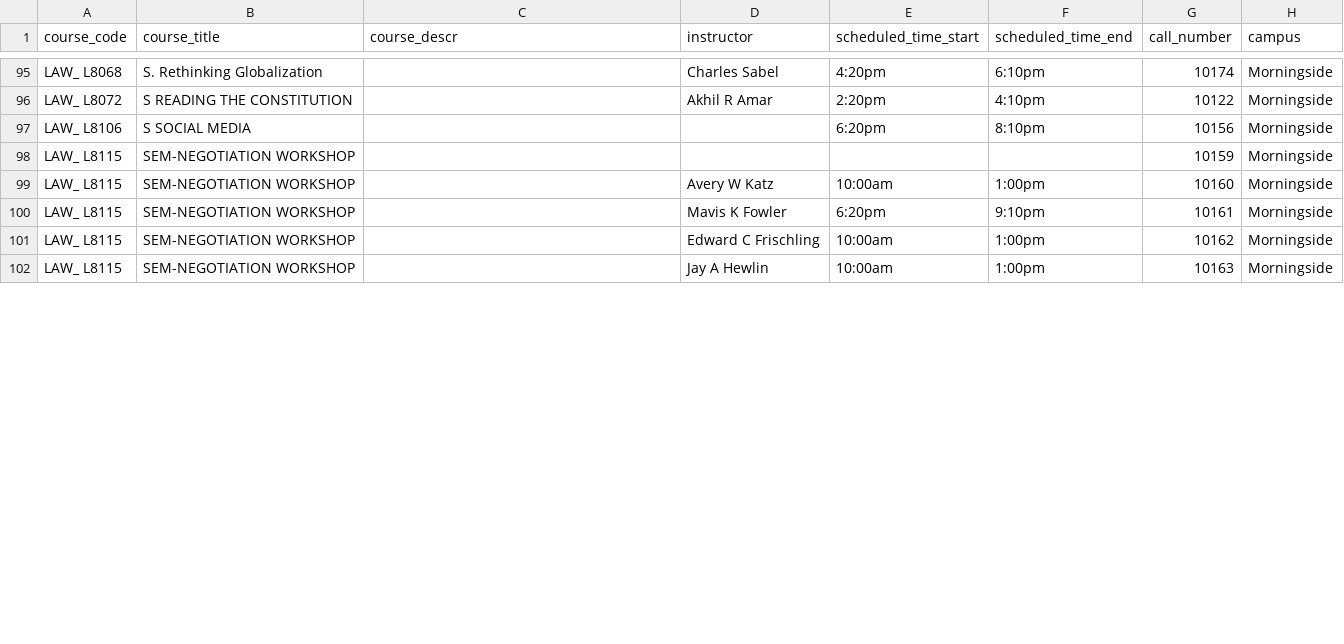
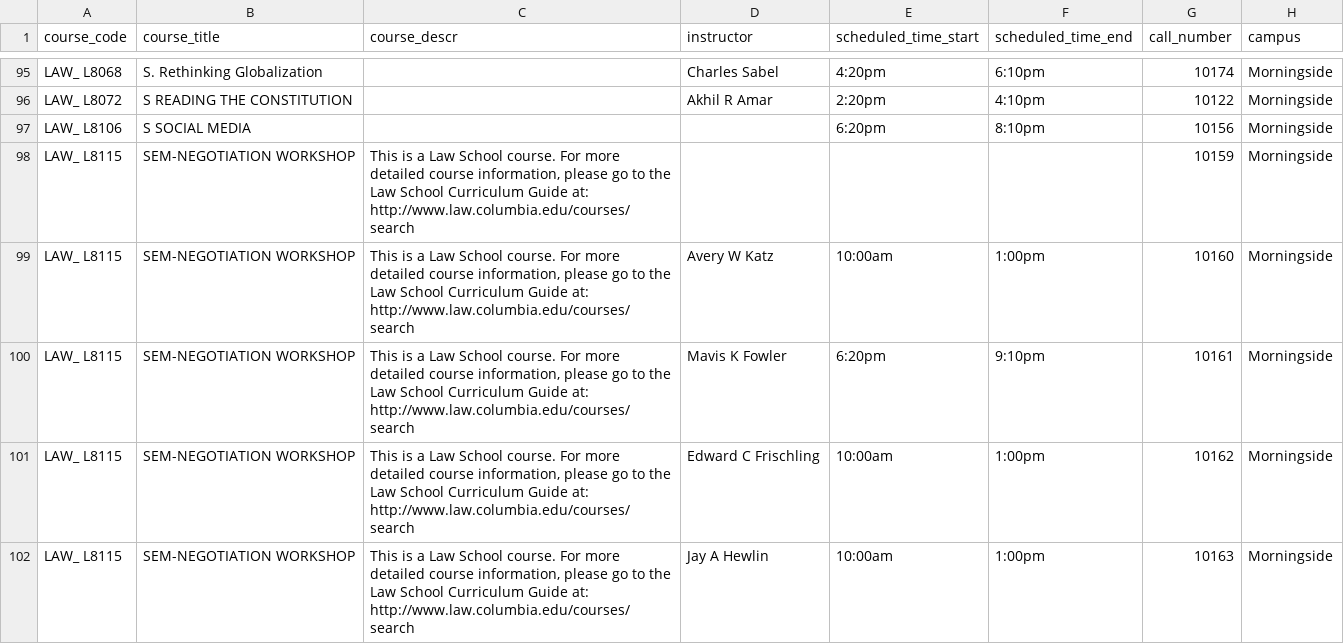
Before and after one commit to soid/columbia-catalog-data, a CSV file: classes/2024-Spring.csv, drawn as a sheet; only a part is shown, gaps mark what is left out; the diff covers the shown part only; the diff names each change by its address in the sheet, - before the commit and + after, or states it on an @@ line.

```diff
--- a/classes/2024-Spring.csv
+++ b/classes/2024-Spring.csv
-C98:C102 (course_descr): (empty)
+C98:C102 (course_descr): This is a Law School course. For more detailed course information, please go to the Law School Curriculum Guide at: http://www.law.columbia.edu/courses/search
```
Also changed, not shown: 38 edited cells elsewhere in this file, 12 other files.
